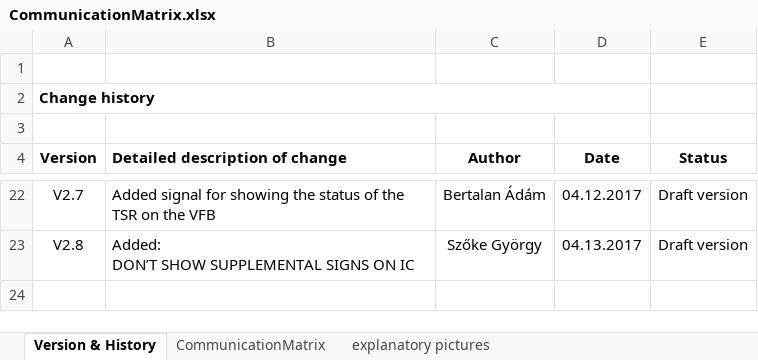
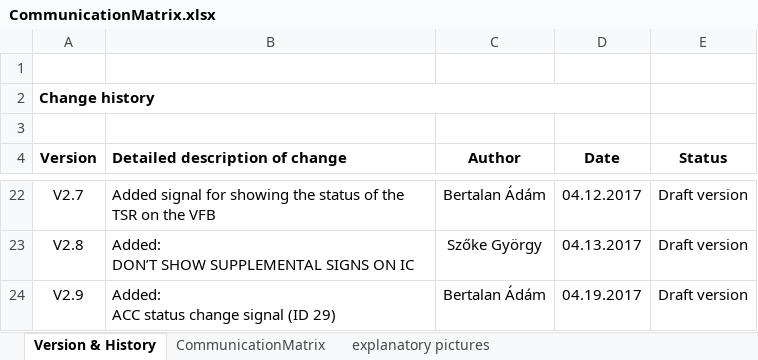
Before and after one commit to kholman-bosch/UniDeb2017-1, an Excel workbook: UniDebAutomatedCar/doc/CommunicationMatrix.xlsx, sheet Version & History, drawn as a sheet; only a part is shown, gaps mark what is left out; values as stored, in another font and other column widths than the file's, no borders; ↵ is a line break in a cell; the diff names each change by its address in the sheet, - before the commit and + after, or states it on an @@ line.

```diff
--- a/UniDebAutomatedCar/doc/CommunicationMatrix.xlsx (sheet Version & History)
+++ b/UniDebAutomatedCar/doc/CommunicationMatrix.xlsx (sheet Version & History)
+row 24: V2.9 | Added: ↵ ACC status change signal (ID 29) | Bertalan Ádám | 04.19.2017 | Draft version
```
Also changed, not shown: sheet CommunicationMatrix, charts or pictures, UniDebAutomatedCar/doc/UniDebAutomCar2017-1_Requirements.xlsx.
